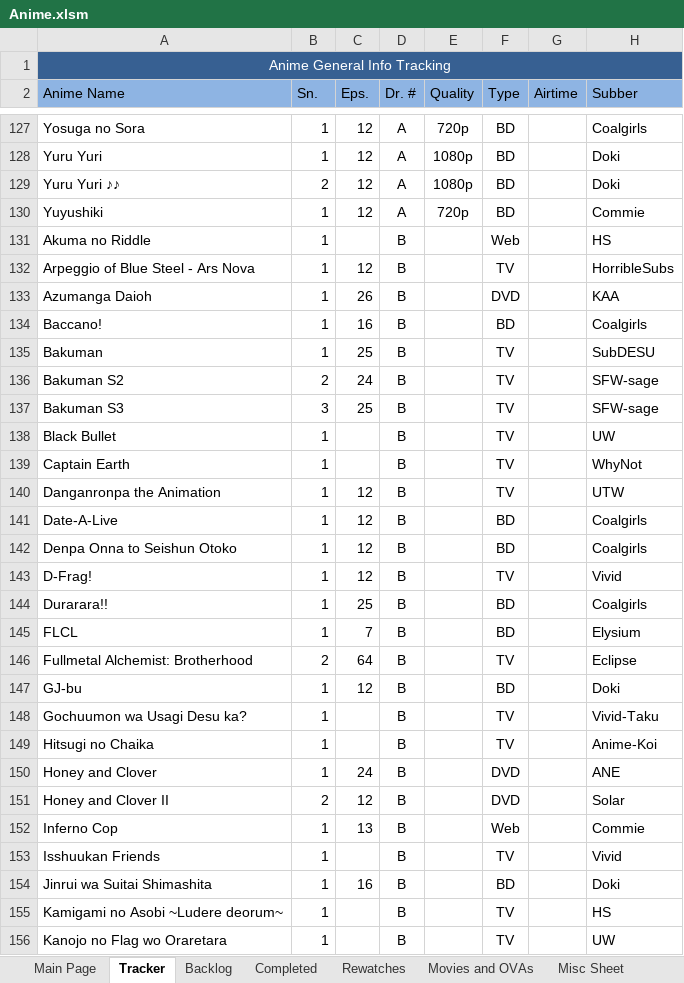
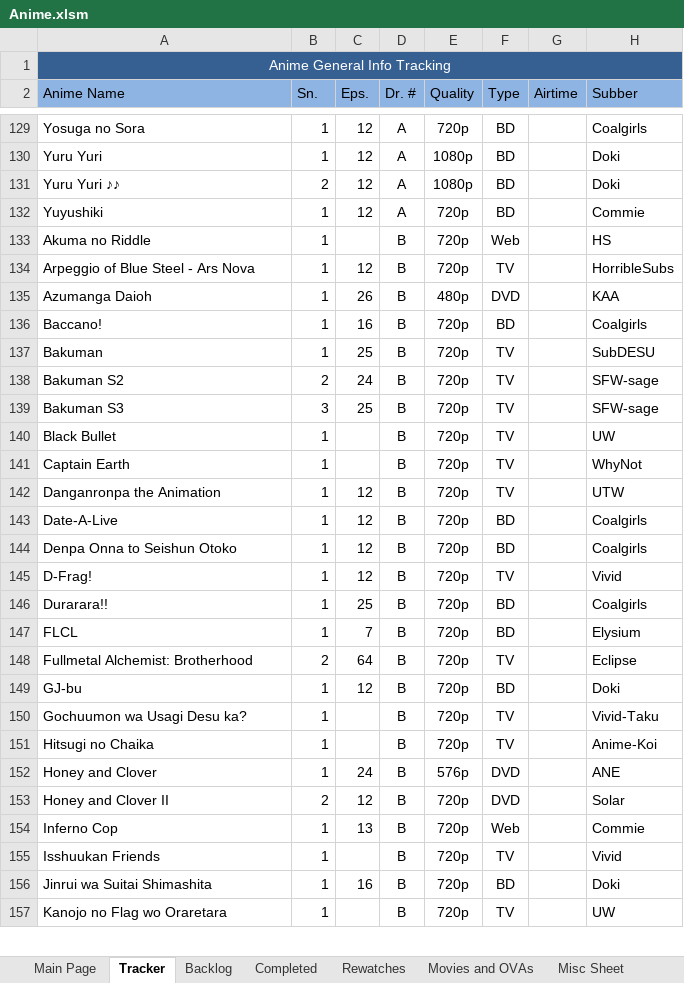
Before and after one commit to Tsukinara/AnimeTracker, an Excel workbook: Anime.xlsm, sheet Tracker, drawn as a sheet; only a part is shown, gaps mark what is left out; values as stored, in another font and other column widths than the file's, no borders; conditional formats and table styles not drawn; removed rows and columns are numbered as before the commit, all else as after; the diff covers the shown part only; the diff names each change by its address in the sheet, - before the commit and + after, or states it on an @@ line.

Commit message:
Added resolutions to spreadsheet
Also some minor formatting changes

```diff
--- a/Anime.xlsm (sheet Tracker)
+++ b/Anime.xlsm (sheet Tracker)
-E133:E134 (Quality): (empty)
+E133:E134 (Quality): 720p
-E135 (Quality): (empty)
+E135 (Quality): 480p
-E136:E151 (Quality): (empty)
+E136:E151 (Quality): 720p
-E152 (Quality): (empty)
+E152 (Quality): 576p
-E153:E156 (Quality): (empty)
+E153:E156 (Quality): 720p
-row 155: Kamigami no Asobi ~Ludere deorum~ | 1 |  | B |  | TV |  | HS
-E157 (Quality): (empty)
+E157 (Quality): 720p
```
Also changed, not shown: 2 added rows, 1 removed row, 3 moved rows, 39 edited cells and cell formats elsewhere in this sheet, charts or pictures.
